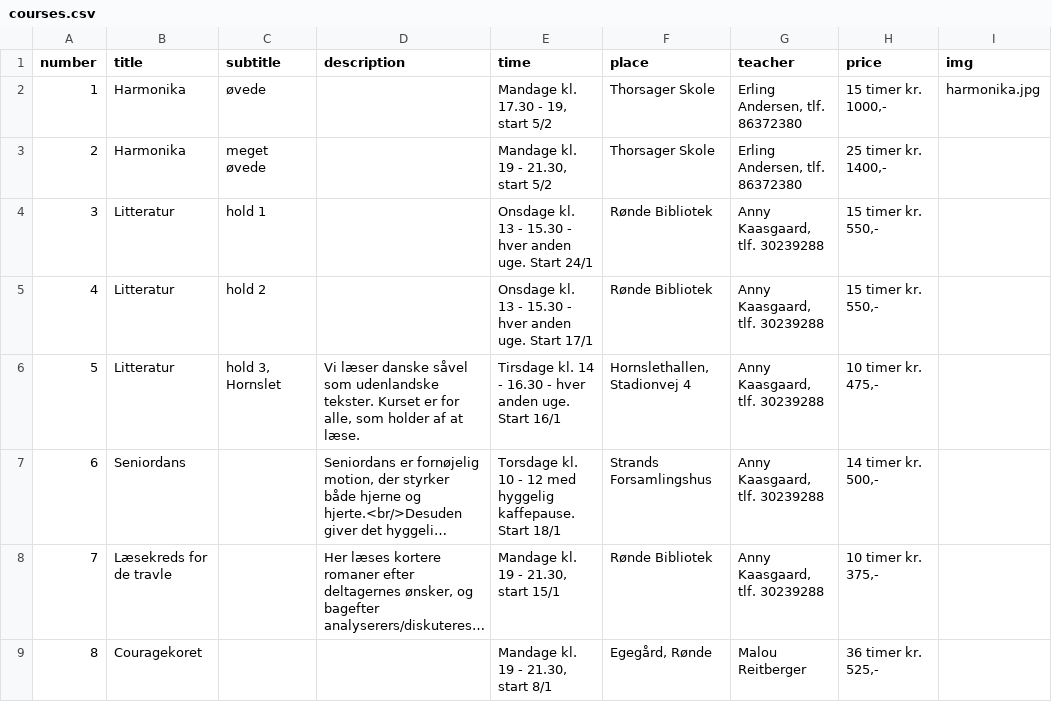
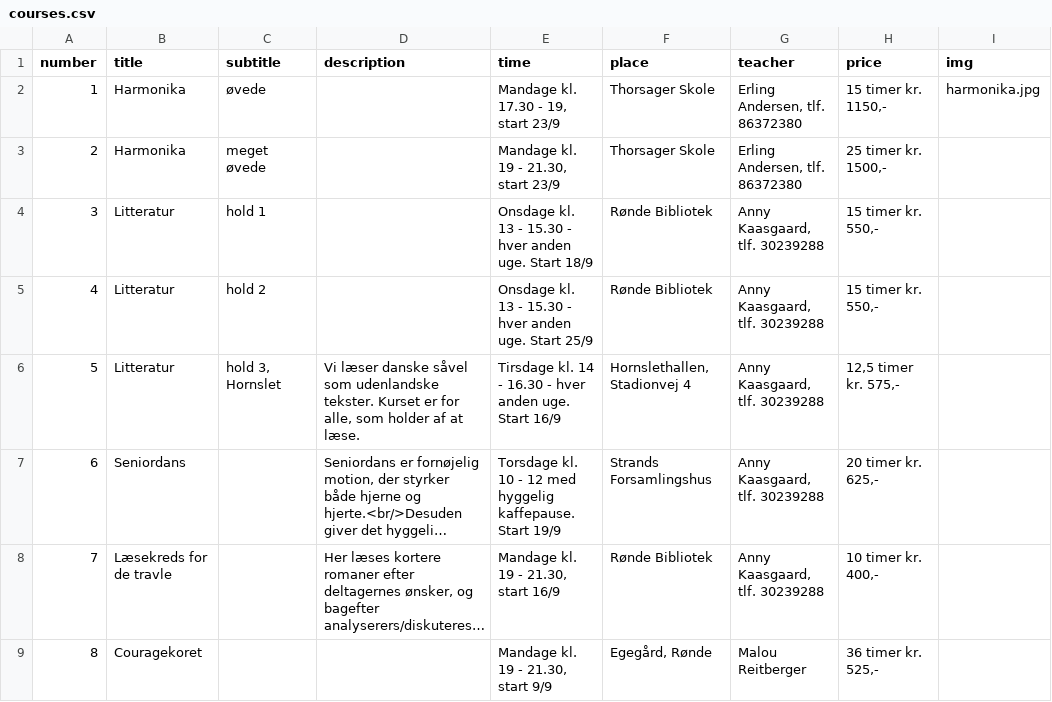
Before and after one commit to nickelsen/dag-aftenskolen.dk, a CSV file: _data/courses.csv, drawn as a sheet; long unchanged cells end in …; the diff names each change by its address in the sheet, - before the commit and + after, or states it on an @@ line.

```diff
--- a/_data/courses.csv
+++ b/_data/courses.csv
-E2 (time): Mandage kl. 17.30 - 19, start 5/2
+E2 (time): Mandage kl. 17.30 - 19, start 23/9
-H2 (price): 15 timer kr. 1000,-
+H2 (price): 15 timer kr. 1150,-
-E3 (time): Mandage kl. 19 - 21.30, start 5/2
+E3 (time): Mandage kl. 19 - 21.30, start 23/9
-H3 (price): 25 timer kr. 1400,-
+H3 (price): 25 timer kr. 1500,-
-E4 (time): …uge. Start 24/1
+E4 (time): …uge. Start 18/9
-E5 (time): …uge. Start 17/1
+E5 (time): …uge. Start 25/9
-E6 (time): …uge. Start 16/1
+E6 (time): …uge. Start 16/9
-H6 (price): 10 timer kr. 475,-
+H6 (price): 12,5 timer kr. 575,-
-E7 (time): …kaffepause. Start 18/1
+E7 (time): …kaffepause. Start 19/9
-H7 (price): 14 timer kr. 500,-
+H7 (price): 20 timer kr. 625,-
-E8 (time): Mandage kl. 19 - 21.30, start 15/1
+E8 (time): Mandage kl. 19 - 21.30, start 16/9
-H8 (price): 10 timer kr. 375,-
+H8 (price): 10 timer kr. 400,-
-E9 (time): Mandage kl. 19 - 21.30, start 8/1
+E9 (time): Mandage kl. 19 - 21.30, start 9/9
```
Also changed, not shown: 2 other files.
